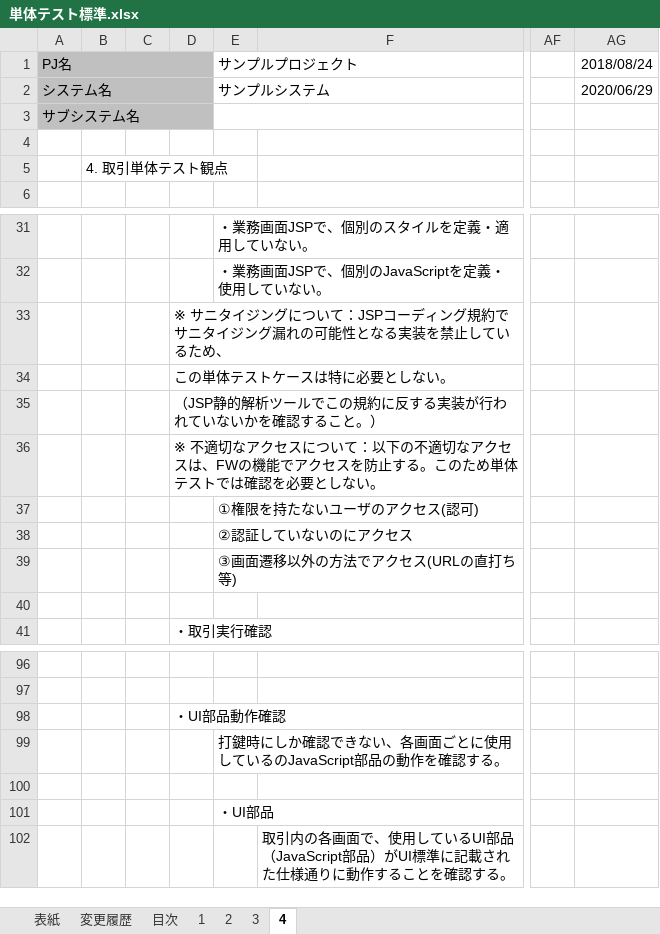
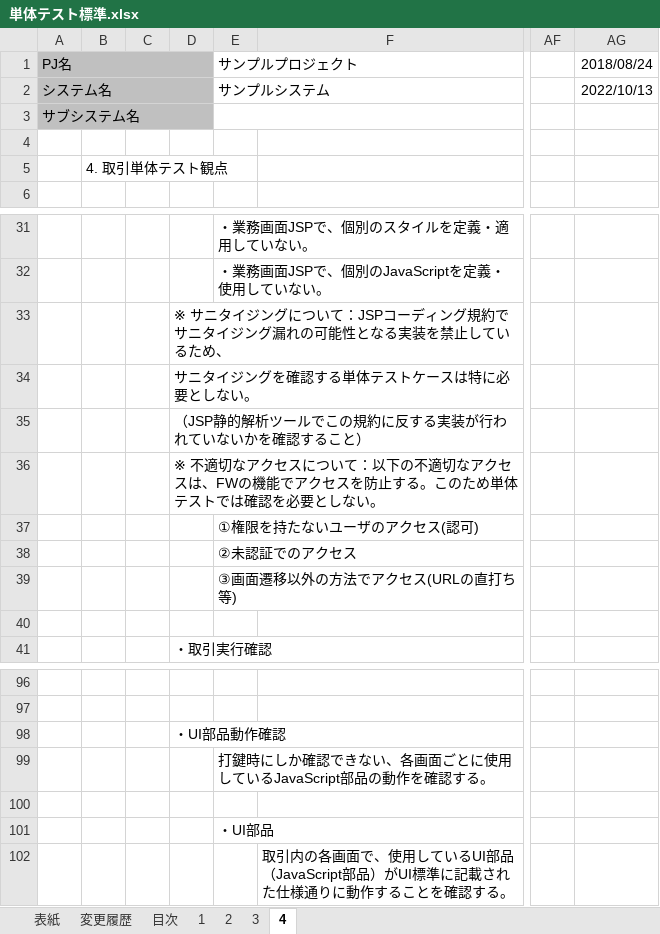
Before and after one commit to nablarch-development-standards/nablarch-development-standards, an Excel workbook: 020_アプリケーション開発標準/020_テスト標準/単体テスト標準.xlsx, sheet 4, drawn as a sheet; only a part is shown, gaps mark what is left out; values as stored, in another font and other column widths than the file's, no borders; the diff names each change by its address in the sheet, - before the commit and + after, or states it on an @@ line.

```diff
--- a/020_アプリケーション開発標準/020_テスト標準/単体テスト標準.xlsx (sheet 4)
+++ b/020_アプリケーション開発標準/020_テスト標準/単体テスト標準.xlsx (sheet 4)
-AG2: 2020/06/29
+AG2: 2022/10/13
-D34: この単体テストケースは特に必要としない。
+D34: サニタイジングを確認する単体テストケースは特に必要としない。
-D35: （JSP静的解析ツールでこの規約に反する実装が行われていないかを確認すること。）
+D35: （JSP静的解析ツールでこの規約に反する実装が行われていないかを確認すること）
-E38: ②認証していないのにアクセス
+E38: ②未認証でのアクセス
-E99: …しているのJavaScript部品の…
+E99: …しているJavaScript部品の…
```
Also changed, not shown: sheet 変更履歴, sheet 2, sheet 1, sheet 表紙, sheet 目次, sheet 3.
